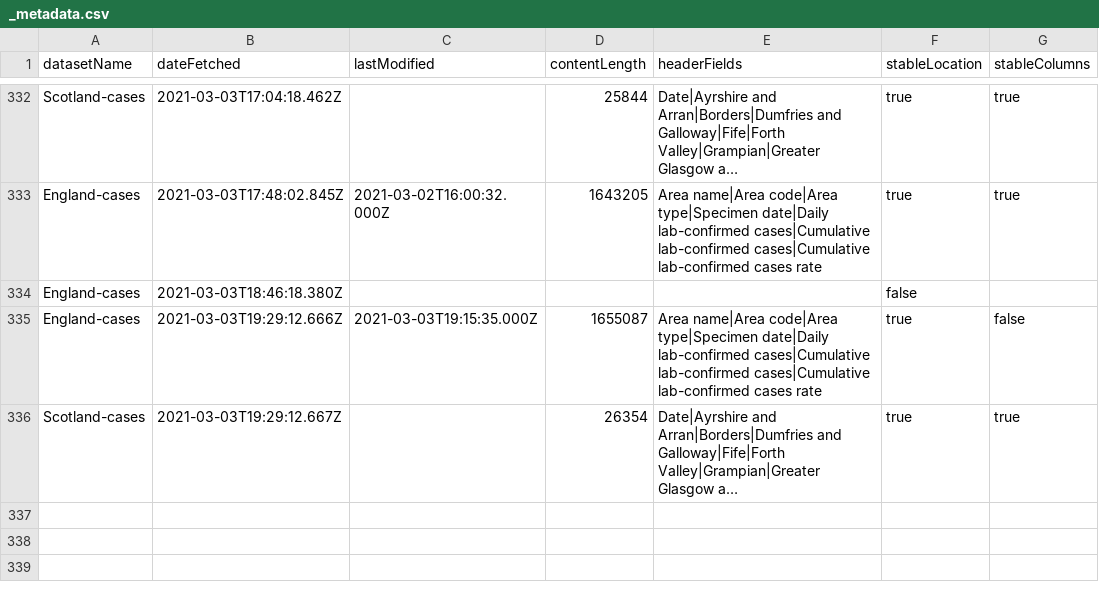
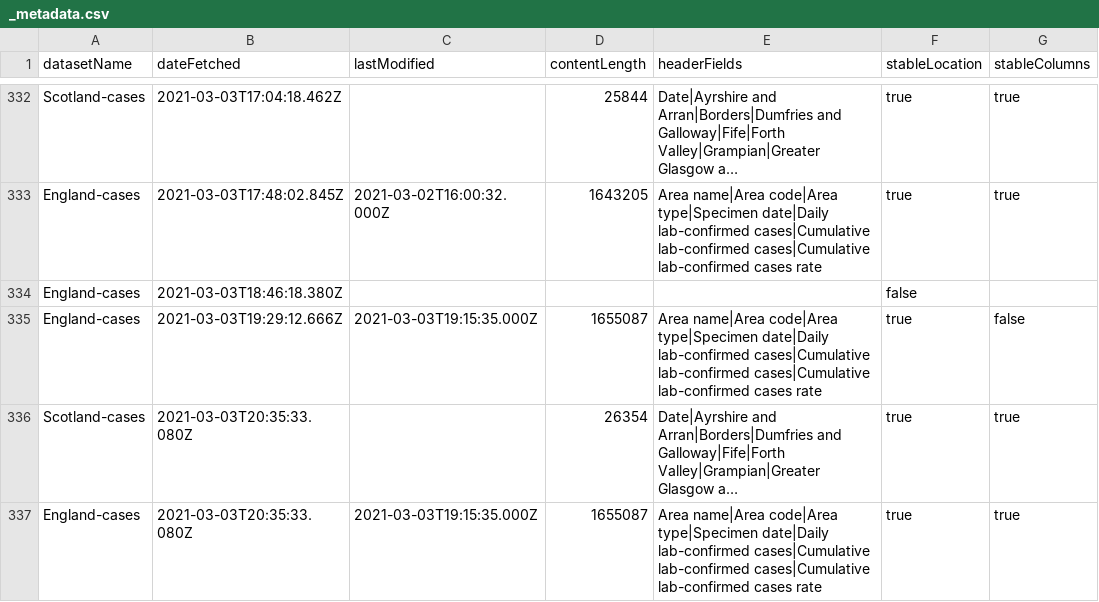
Before and after one commit to odileeds/covid-19-uk-datasets, a CSV file: data/_metadata.csv, drawn as a sheet; only a part is shown, gaps mark what is left out; long unchanged cells end in …; the diff names each change by its address in the sheet, - before the commit and + after, or states it on an @@ line.

```diff
--- a/data/_metadata.csv
+++ b/data/_metadata.csv
-B336 (dateFetched): 2021-03-03T19:29:12.667Z
+B336 (dateFetched): 2021-03-03T20:35:33.080Z
+row 337: England-cases | 2021-03-03T20:35:33.080Z | 2021-03-03T19:15:35.000Z | 1655087 | Area name|Area code|Area type|Specimen date|Daily lab-confirmed cases|Cumulative lab-confirmed cases|Cumulative lab-confirmed cases rate | true | true
```
Also changed, not shown: 1 other file.
